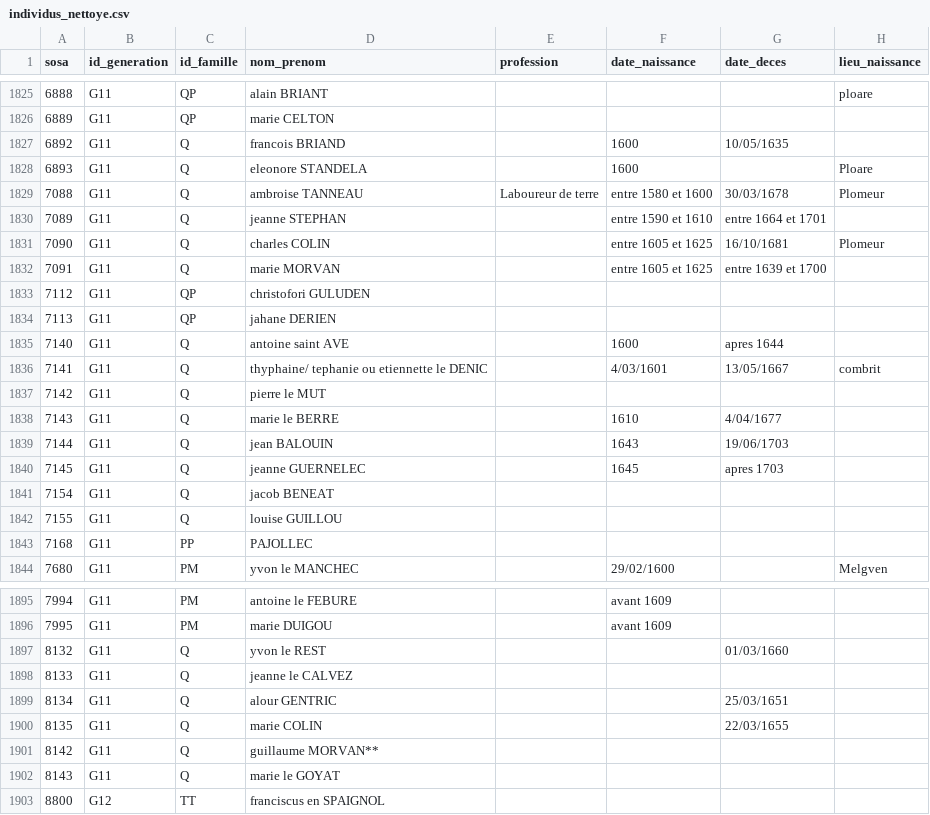
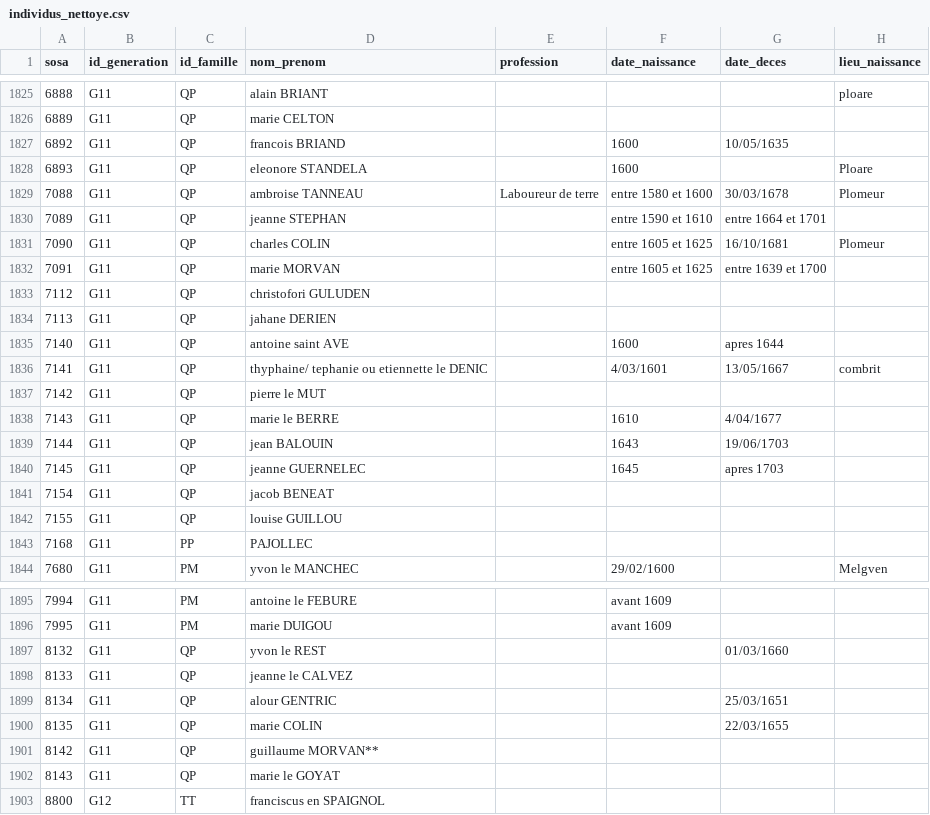
Before and after one commit to katseblodo/Aieux_mes_racines, a CSV file: individus_nettoye.csv, drawn as a sheet; only a part is shown, gaps mark what is left out; the diff covers the shown part only; the diff names each change by its address in the sheet, - before the commit and + after, or states it on an @@ line.

Commit message:
Update individus_nettoye.csv

```diff
--- a/individus_nettoye.csv
+++ b/individus_nettoye.csv
-C1827:C1832 (id_famille): Q
+C1827:C1832 (id_famille): QP
-C1835:C1842 (id_famille): Q
+C1835:C1842 (id_famille): QP
-C1897:C1902 (id_famille): Q
+C1897:C1902 (id_famille): QP
```
Also changed, not shown: 5 edited cells elsewhere in this file.
